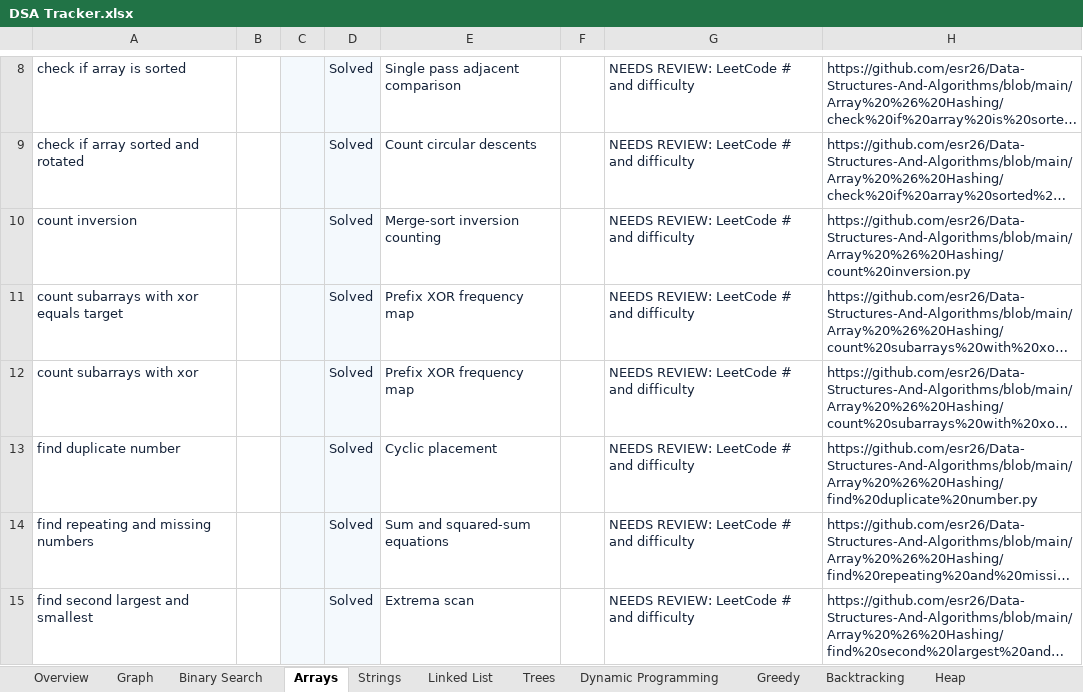
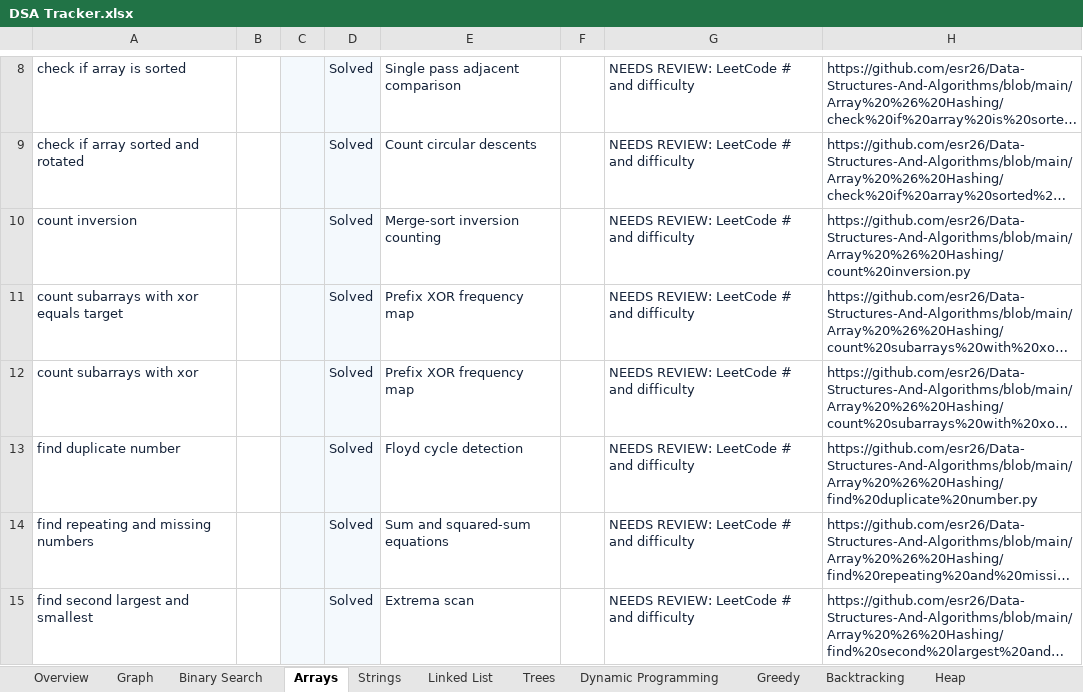
Before and after one commit to esr26/Data-Structures-And-Algorithms, an Excel workbook: DSA Tracker.xlsx, sheet Arrays, drawn as a sheet; only a part is shown, gaps mark what is left out; long unchanged cells end in …; values as stored, in another font and other column widths than the file's, no borders; conditional formats and table styles not drawn; the diff names each change by its address in the sheet, - before the commit and + after, or states it on an @@ line.

Commit message:
Align tracker with duplicate finder repair

```diff
--- a/DSA Tracker.xlsx (sheet Arrays)
+++ b/DSA Tracker.xlsx (sheet Arrays)
-E13: Cyclic placement
+E13: Floyd cycle detection
```
Also changed, not shown: 1 other file.
